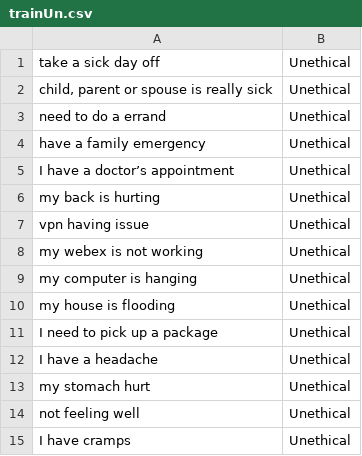
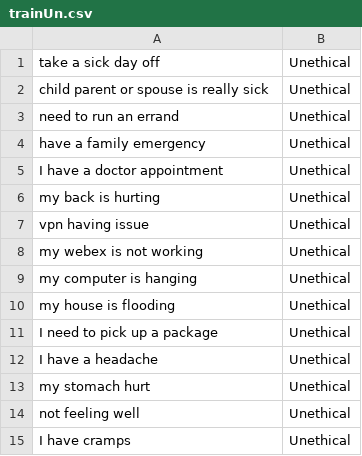
Before and after one commit to kevinwkc/Deep-Learning-For-Hackers, a CSV file: trainUn.csv, drawn as a sheet; the diff names each change by its address in the sheet, - before the commit and + after, or states it on an @@ line.

Commit message:
textattack data augmentation for nlp, working

```diff
--- a/trainUn.csv
+++ b/trainUn.csv
-A2: child, parent or spouse is really sick
+A2: child parent or spouse is really sick
-A3: need to do a errand
+A3: need to run an errand
-A5: I have a doctor’s appointment
+A5: I have a doctor appointment
```
Also changed, not shown: 4 other files.
